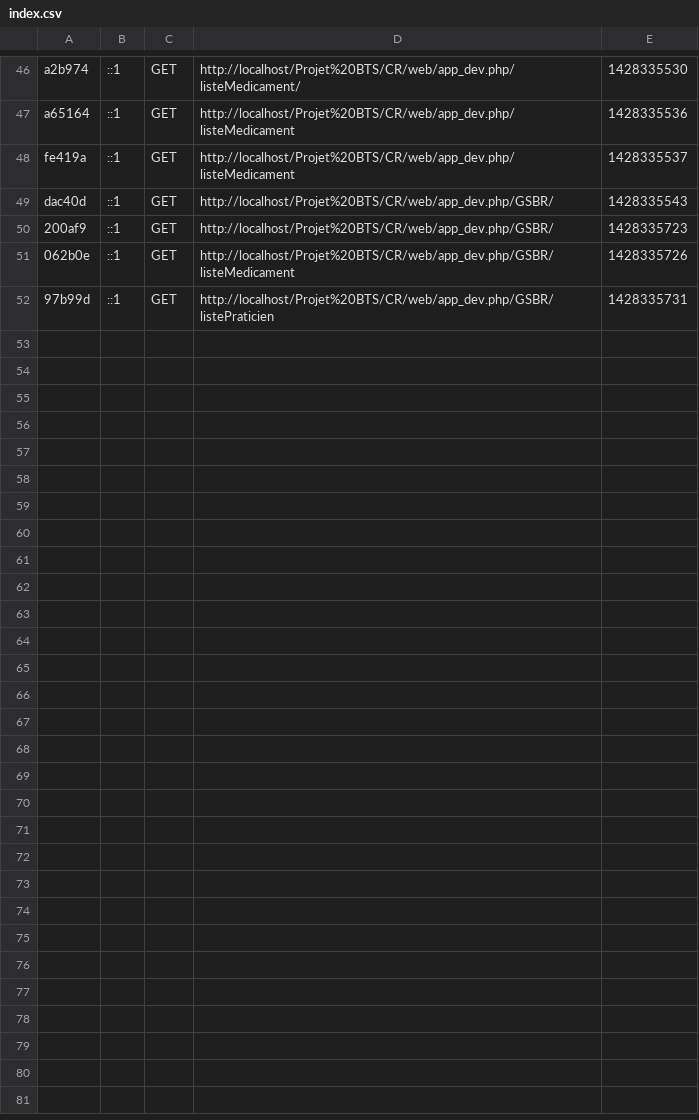
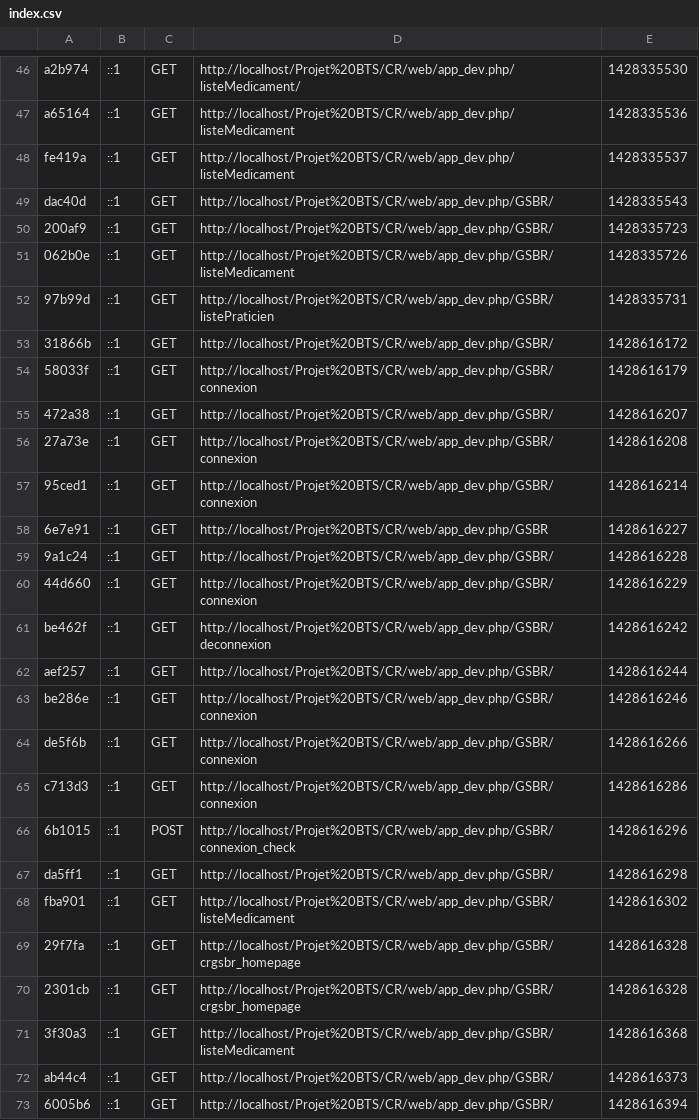
Before and after one commit to Julien121/CR, a CSV file: app/cache/dev/profiler/index.csv, drawn as a sheet; only a part is shown, gaps mark what is left out.

```diff
--- a/app/cache/dev/profiler/index.csv
+++ b/app/cache/dev/profiler/index.csv
@@ -52 +52,22 @@ dac40d,::1,GET,http://localhost/Projet%20BTS/CR/web/app_dev.php/GSBR/,1428335543
 97b99d,::1,GET,http://localhost/Projet%20BTS/CR/web/app_dev.php/GSBR/listePraticien,1428335731,
+31866b,::1,GET,http://localhost/Projet%20BTS/CR/web/app_dev.php/GSBR/,1428616172,
+58033f,::1,GET,http://localhost/Projet%20BTS/CR/web/app_dev.php/GSBR/connexion,1428616179,
+472a38,::1,GET,http://localhost/Projet%20BTS/CR/web/app_dev.php/GSBR/,1428616207,
+27a73e,::1,GET,http://localhost/Projet%20BTS/CR/web/app_dev.php/GSBR/connexion,1428616208,
+95ced1,::1,GET,http://localhost/Projet%20BTS/CR/web/app_dev.php/GSBR/connexion,1428616214,
+6e7e91,::1,GET,http://localhost/Projet%20BTS/CR/web/app_dev.php/GSBR,1428616227,
+9a1c24,::1,GET,http://localhost/Projet%20BTS/CR/web/app_dev.php/GSBR/,1428616228,
+44d660,::1,GET,http://localhost/Projet%20BTS/CR/web/app_dev.php/GSBR/connexion,1428616229,
+be462f,::1,GET,http://localhost/Projet%20BTS/CR/web/app_dev.php/GSBR/deconnexion,1428616242,
+aef257,::1,GET,http://localhost/Projet%20BTS/CR/web/app_dev.php/GSBR/,1428616244,
+be286e,::1,GET,http://localhost/Projet%20BTS/CR/web/app_dev.php/GSBR/connexion,1428616246,
+de5f6b,::1,GET,http://localhost/Projet%20BTS/CR/web/app_dev.php/GSBR/connexion,1428616266,
+c713d3,::1,GET,http://localhost/Projet%20BTS/CR/web/app_dev.php/GSBR/connexion,1428616286,
+6b1015,::1,POST,http://localhost/Projet%20BTS/CR/web/app_dev.php/GSBR/connexion_check,1428616296,
+da5ff1,::1,GET,http://localhost/Projet%20BTS/CR/web/app_dev.php/GSBR/,1428616298,
+fba901,::1,GET,http://localhost/Projet%20BTS/CR/web/app_dev.php/GSBR/listeMedicament,1428616302,
+29f7fa,::1,GET,http://localhost/Projet%20BTS/CR/web/app_dev.php/GSBR/crgsbr_homepage,1428616328,
+2301cb,::1,GET,http://localhost/Projet%20BTS/CR/web/app_dev.php/GSBR/crgsbr_homepage,1428616328,
+3f30a3,::1,GET,http://localhost/Projet%20BTS/CR/web/app_dev.php/GSBR/listeMedicament,1428616368,
+ab44c4,::1,GET,http://localhost/Projet%20BTS/CR/web/app_dev.php/GSBR/,1428616373,
+6005b6,::1,GET,http://localhost/Projet%20BTS/CR/web/app_dev.php/GSBR/,1428616394,
```
Also changed, not shown: 53 other files.
